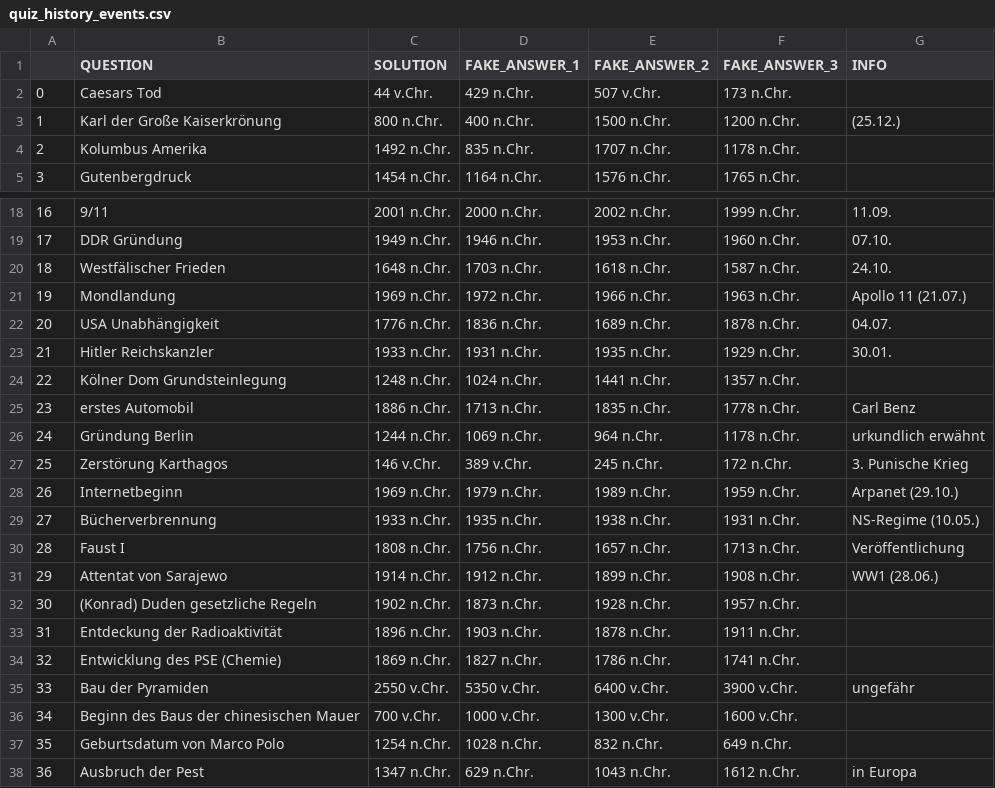
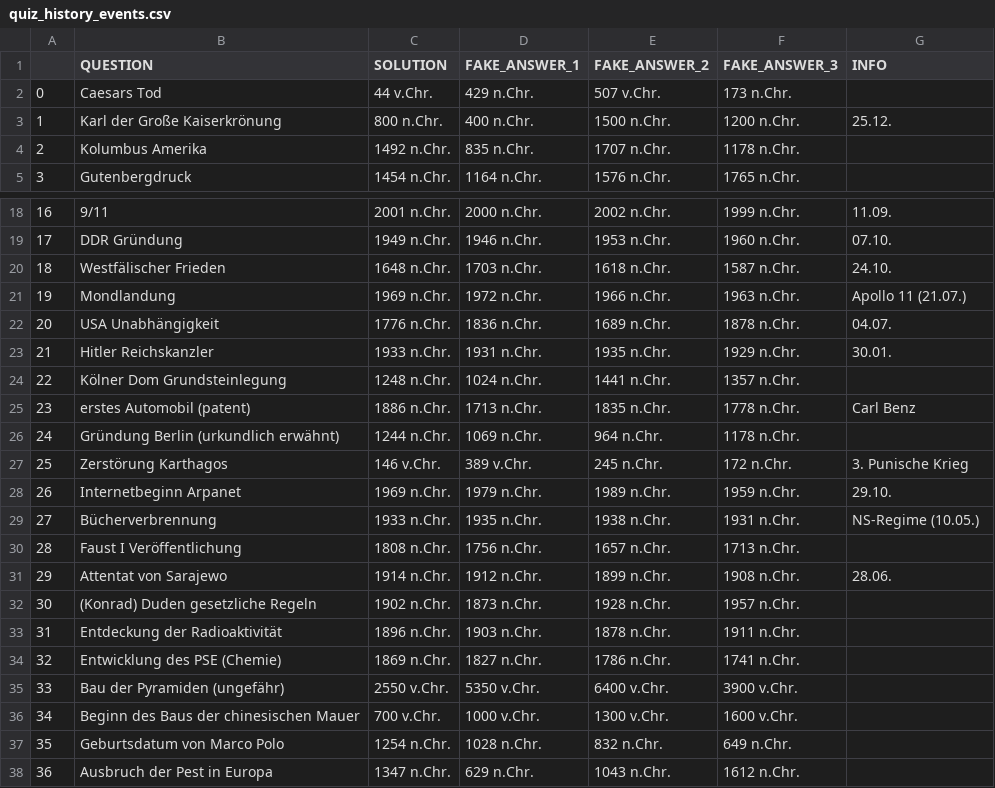
Before and after one commit to Priapos1004/MatheUI-2.0, a CSV file: matheUI/data/Quiz/quiz_history_events.csv, drawn as a sheet; only a part is shown, gaps mark what is left out.

Commit message:
quiz data update
- changed some info-question texts

```diff
--- a/matheUI/data/Quiz/quiz_history_events.csv
+++ b/matheUI/data/Quiz/quiz_history_events.csv
@@ -2,3 +2,3 @@
 0,Caesars Tod,44 v.Chr.,429 n.Chr.,507 v.Chr.,173 n.Chr.,
-1,Karl der Große Kaiserkrönung,800 n.Chr.,400 n.Chr.,1500 n.Chr.,1200 n.Chr.,(25.12.)
+1,Karl der Große Kaiserkrönung,800 n.Chr.,400 n.Chr.,1500 n.Chr.,1200 n.Chr.,25.12.
 2,Kolumbus Amerika,1492 n.Chr.,835 n.Chr.,1707 n.Chr.,1178 n.Chr.,
@@ -24,9 +24,9 @@
 22,Kölner Dom Grundsteinlegung,1248 n.Chr.,1024 n.Chr.,1441 n.Chr.,1357 n.Chr.,
-23,erstes Automobil,1886 n.Chr.,1713 n.Chr.,1835 n.Chr.,1778 n.Chr.,Carl Benz
-24,Gründung Berlin,1244 n.Chr.,1069 n.Chr.,964 n.Chr.,1178 n.Chr.,urkundlich erwähnt
+23,erstes Automobil (patent),1886 n.Chr.,1713 n.Chr.,1835 n.Chr.,1778 n.Chr.,Carl Benz
+24,Gründung Berlin (urkundlich erwähnt),1244 n.Chr.,1069 n.Chr.,964 n.Chr.,1178 n.Chr.,
 25,Zerstörung Karthagos,146 v.Chr.,389 v.Chr.,245 n.Chr.,172 n.Chr.,3. Punische Krieg
-26,Internetbeginn,1969 n.Chr.,1979 n.Chr.,1989 n.Chr.,1959 n.Chr.,Arpanet (29.10.)
+26,Internetbeginn Arpanet,1969 n.Chr.,1979 n.Chr.,1989 n.Chr.,1959 n.Chr.,29.10.
 27,Bücherverbrennung,1933 n.Chr.,1935 n.Chr.,1938 n.Chr.,1931 n.Chr.,NS-Regime (10.05.)
-28,Faust I,1808 n.Chr.,1756 n.Chr.,1657 n.Chr.,1713 n.Chr.,Veröffentlichung
-29,Attentat von Sarajewo,1914 n.Chr.,1912 n.Chr.,1899 n.Chr.,1908 n.Chr.,WW1 (28.06.)
+28,Faust I Veröffentlichung,1808 n.Chr.,1756 n.Chr.,1657 n.Chr.,1713 n.Chr.,
+29,Attentat von Sarajewo,1914 n.Chr.,1912 n.Chr.,1899 n.Chr.,1908 n.Chr.,28.06.
 30,(Konrad) Duden gesetzliche Regeln,1902 n.Chr.,1873 n.Chr.,1928 n.Chr.,1957 n.Chr.,
@@ -34,5 +34,5 @@
 32,Entwicklung des PSE (Chemie),1869 n.Chr.,1827 n.Chr.,1786 n.Chr.,1741 n.Chr.,
-33,Bau der Pyramiden,2550 v.Chr.,5350 v.Chr.,6400 v.Chr.,3900 v.Chr.,ungefähr
+33,Bau der Pyramiden (ungefähr),2550 v.Chr.,5350 v.Chr.,6400 v.Chr.,3900 v.Chr.,
 34,Beginn des Baus der chinesischen Mauer,700 v.Chr.,1000 v.Chr.,1300 v.Chr.,1600 v.Chr.,
 35,Geburtsdatum von Marco Polo,1254 n.Chr.,1028 n.Chr.,832 n.Chr.,649 n.Chr.,
-36,Ausbruch der Pest,1347 n.Chr.,629 n.Chr.,1043 n.Chr.,1612 n.Chr.,in Europa
+36,Ausbruch der Pest in Europa,1347 n.Chr.,629 n.Chr.,1043 n.Chr.,1612 n.Chr.,
```
Also changed, not shown: matheUI/data/Quiz/quiz_chemistry.csv, matheUI/data/Quiz/quiz_history_epochs.csv.
